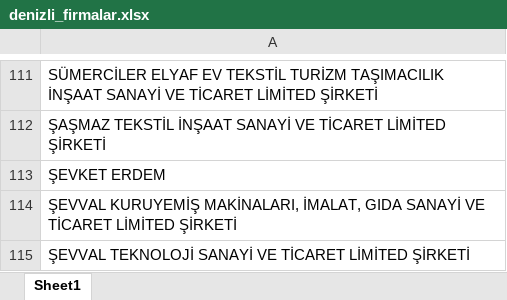
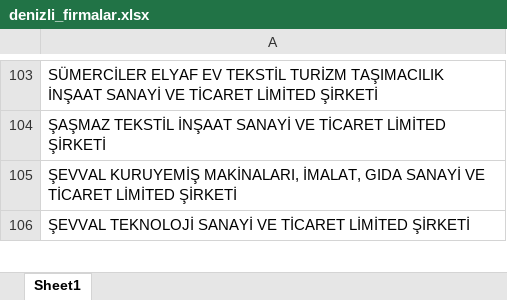
Before and after one commit to alihantetik2015-hue/Dan-manl-k, an Excel workbook: denizli_firmalar.xlsx, sheet Sheet1, drawn as a sheet; only a part is shown, gaps mark what is left out; values as stored, in another font and other column widths than the file's, no borders; the diff covers the shown part only; the diff names each change by its address in the sheet, - before the commit and + after, or states it on an @@ line.

```diff
--- a/denizli_firmalar.xlsx (sheet Sheet1)
+++ b/denizli_firmalar.xlsx (sheet Sheet1)
-row 113: ŞEVKET ERDEM
```
Also changed, not shown: 8 removed rows elsewhere in this sheet, 1 other file.
